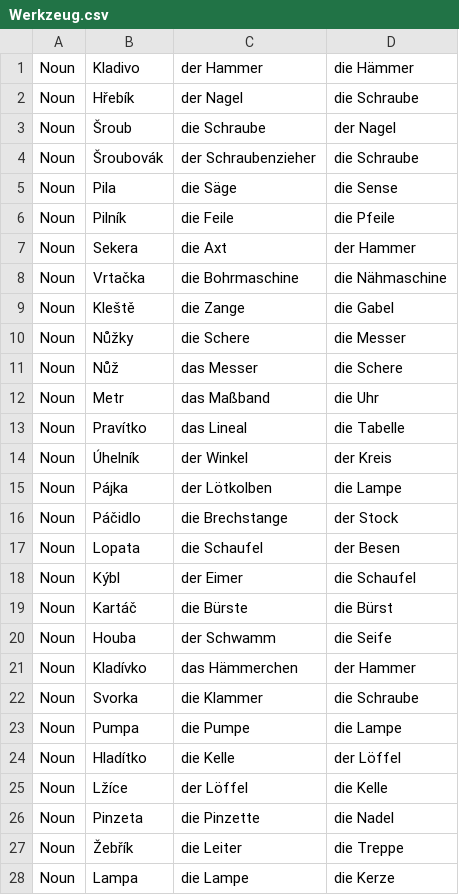
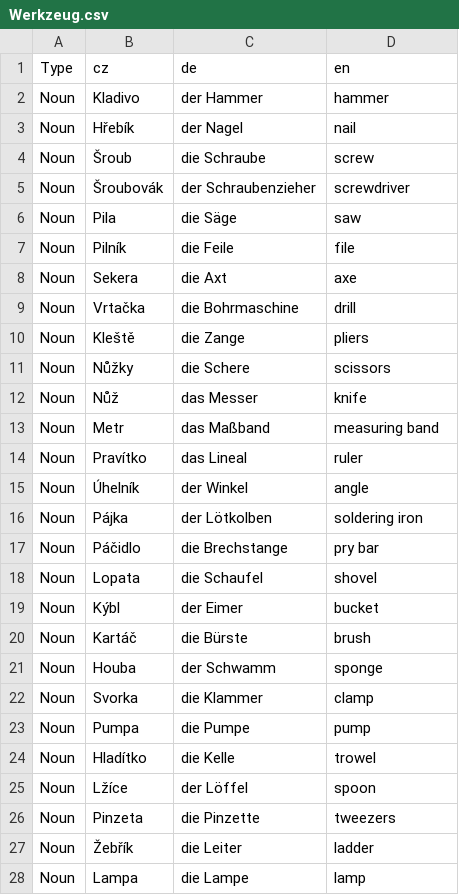
Before and after one commit to Smutekj/Vocabular, a CSV file: Exercises/Werkzeug.csv, drawn as a sheet; only a part is shown; the diff covers the shown part only.

```diff
--- a/Exercises/Werkzeug.csv
+++ b/Exercises/Werkzeug.csv
@@ -1,28 +1,28 @@
-Noun,Kladivo,der Hammer,die Hämmer
-Noun,Hřebík,der Nagel,die Schraube
-Noun,Šroub,die Schraube,der Nagel
-Noun,Šroubovák,der Schraubenzieher,die Schraube
-Noun,Pila,die Säge,die Sense
-Noun,Pilník,die Feile,die Pfeile
-Noun,Sekera,die Axt,der Hammer
-Noun,Vrtačka,die Bohrmaschine,die Nähmaschine
-Noun,Kleště,die Zange,die Gabel
-Noun,Nůžky,die Schere,die Messer
-Noun,Nůž,das Messer,die Schere
-Noun,Metr,das Maßband,die Uhr
-Noun,Pravítko,das Lineal,die Tabelle
-Noun,Úhelník,der Winkel,der Kreis
-Noun,Pájka,der Lötkolben,die Lampe
-Noun,Páčidlo,die Brechstange,der Stock
-Noun,Lopata,die Schaufel,der Besen
-Noun,Kýbl,der Eimer,die Schaufel
-Noun,Kartáč,die Bürste,die Bürst
-Noun,Houba,der Schwamm,die Seife
-Noun,Kladívko,das Hämmerchen,der Hammer
-Noun,Svorka,die Klammer,die Schraube
-Noun,Pumpa,die Pumpe,die Lampe
-Noun,Hladítko,die Kelle,der Löffel
-Noun,Lžíce,der Löffel,die Kelle
-Noun,Pinzeta,die Pinzette,die Nadel
-Noun,Žebřík,die Leiter,die Treppe
-Noun,Lampa,die Lampe,die Kerze
+Type,cz,de,en
+Noun,Kladivo,der Hammer,hammer
+Noun,Hřebík,der Nagel,nail
+Noun,Šroub,die Schraube,screw
+Noun,Šroubovák,der Schraubenzieher,screwdriver
+Noun,Pila,die Säge,saw
+Noun,Pilník,die Feile,file
+Noun,Sekera,die Axt,axe
+Noun,Vrtačka,die Bohrmaschine,drill
+Noun,Kleště,die Zange,pliers
+Noun,Nůžky,die Schere,scissors
+Noun,Nůž,das Messer,knife
+Noun,Metr,das Maßband,measuring band
+Noun,Pravítko,das Lineal,ruler
+Noun,Úhelník,der Winkel,angle
+Noun,Pájka,der Lötkolben,soldering iron
+Noun,Páčidlo,die Brechstange,pry bar
+Noun,Lopata,die Schaufel,shovel
+Noun,Kýbl,der Eimer,bucket
+Noun,Kartáč,die Bürste,brush
+Noun,Houba,der Schwamm,sponge
+Noun,Svorka,die Klammer,clamp
+Noun,Pumpa,die Pumpe,pump
+Noun,Hladítko,die Kelle,trowel
+Noun,Lžíce,der Löffel,spoon
+Noun,Pinzeta,die Pinzette,tweezers
+Noun,Žebřík,die Leiter,ladder
+Noun,Lampa,die Lampe,lamp
```
Also changed, not shown: 11 edited cells elsewhere in this file, Exercises/Adjectives.csv, Exercises/FruitsAndVegetables.csv, 11 other files.
